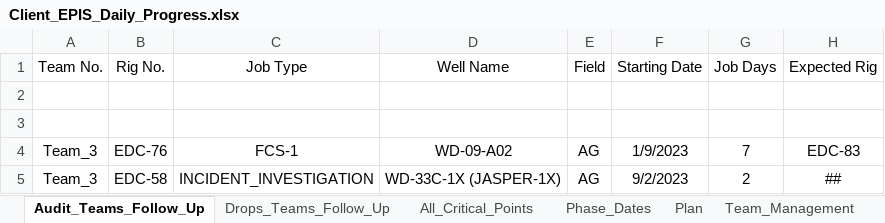
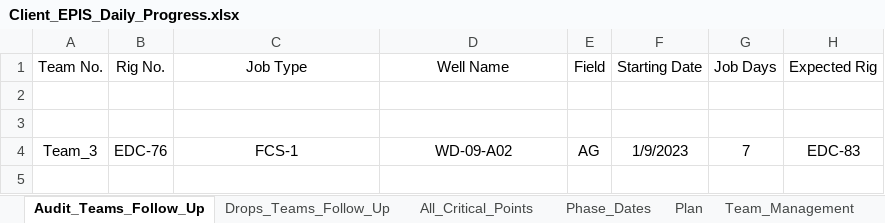
Before and after one commit to EPIS2023/KPC_EPIS_Follow_Up, an Excel workbook: Client_EPIS_Daily_Progress.xlsx, sheet Audit_Teams_Follow_Up, drawn as a sheet; values as stored, in another font and other column widths than the file's, no borders; the diff names each change by its address in the sheet, - before the commit and + after, or states it on an @@ line.

```diff
--- a/Client_EPIS_Daily_Progress.xlsx (sheet Audit_Teams_Follow_Up)
+++ b/Client_EPIS_Daily_Progress.xlsx (sheet Audit_Teams_Follow_Up)
-row 5: Team_3 | EDC-58 | INCIDENT_INVESTIGATION | WD-33C-1X (JASPER-1X) | AG | 9/2/2023 | 2 | ##
```
Also changed, not shown: sheet All_Critical_Points, sheet Team_Management, hidden cells.
